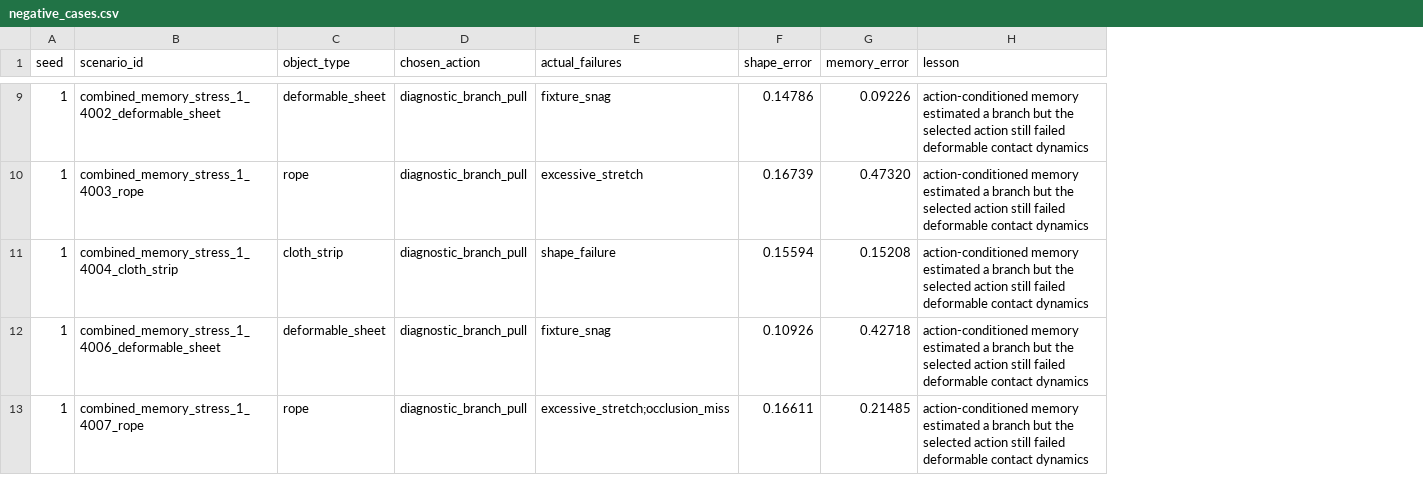
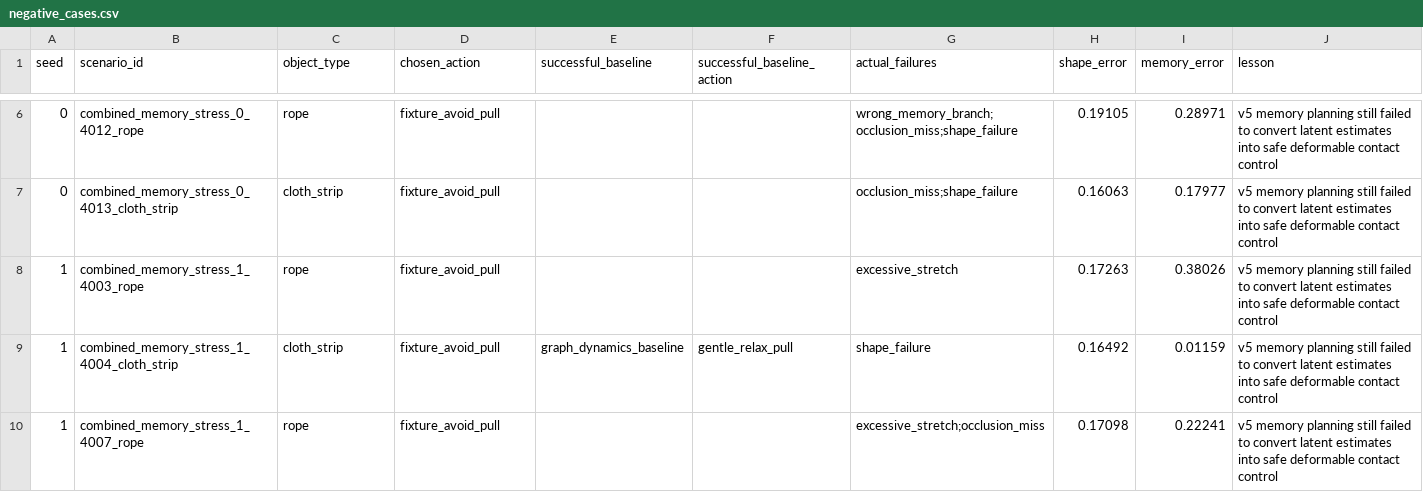
Before and after one commit to Jason-Wang313/75_deformable_memory_under_action, a CSV file: results/negative_cases.csv, drawn as a sheet; only a part is shown, gaps mark what is left out; removed rows and columns are numbered as before the commit, all else as after; the diff covers the shown part only; the diff names each change by its address in the sheet, - before the commit and + after, or states it on an @@ line.

```diff
--- a/results/negative_cases.csv
+++ b/results/negative_cases.csv
+column E (successful_baseline), row 9: graph_dynamics_baseline
+column F (successful_baseline_action), row 9: gentle_relax_pull
-row 9: 1 | combined_memory_stress_1_4002_deformable_sheet | deformable_sheet | diagnostic_branch_pull | fixture_snag | 0.14786 | 0.09226 | action-conditioned memory estimated a branch but the selected action still failed deformable contact dynamics
+row 6: 0 | combined_memory_stress_0_4012_rope | rope | fixture_avoid_pull |  |  | wrong_memory_branch;occlusion_miss;shape_failure | 0.19105 | 0.28971 | v5 memory planning still failed to convert latent estimates into safe deformable contact control
+row 7: 0 | combined_memory_stress_0_4013_cloth_strip | cloth_strip | fixture_avoid_pull |  |  | occlusion_miss;shape_failure | 0.16063 | 0.17977 | v5 memory planning still failed to convert latent estimates into safe deformable contact control
-D8:D9 (chosen_action): diagnostic_branch_pull
+D8:D9 (chosen_action): fixture_avoid_pull
-H8 (shape_error): 0.16739
+H8 (shape_error): 0.17263
-I8 (memory_error): 0.47320
+I8 (memory_error): 0.38026
-J8:J9 (lesson): action-conditioned memory estimated a branch but the selected action still failed deformable contact dynamics
+J8:J9 (lesson): v5 memory planning still failed to convert latent estimates into safe deformable contact control
-H9 (shape_error): 0.15594
+H9 (shape_error): 0.16492
-I9 (memory_error): 0.15208
+I9 (memory_error): 0.01159
-row 12: 1 | combined_memory_stress_1_4006_deformable_sheet | deformable_sheet | diagnostic_branch_pull | fixture_snag | 0.10926 | 0.42718 | action-conditioned memory estimated a branch but the selected action still failed deformable contact dynamics
-D10 (chosen_action): diagnostic_branch_pull
+D10 (chosen_action): fixture_avoid_pull
-H10 (shape_error): 0.16611
+H10 (shape_error): 0.17098
-I10 (memory_error): 0.21485
+I10 (memory_error): 0.22241
-J10 (lesson): action-conditioned memory estimated a branch but the selected action still failed deformable contact dynamics
+J10 (lesson): v5 memory planning still failed to convert latent estimates into safe deformable contact control
```
Also changed, not shown: 3 added rows, 3 removed rows and 17 edited cells elsewhere in this file, results/ablation_metrics.csv, results/pairwise_stats.csv, 43 other files.
